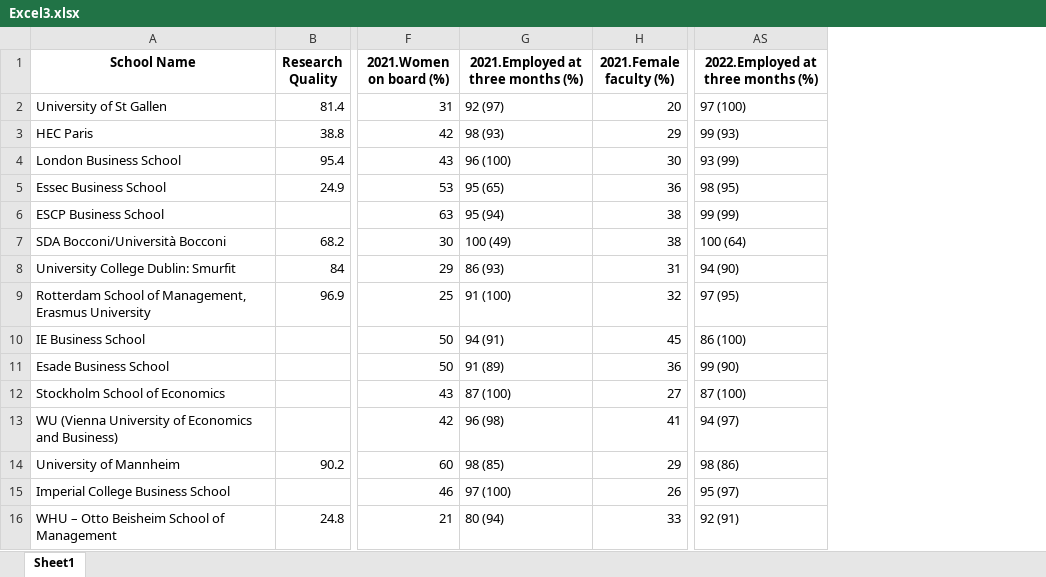
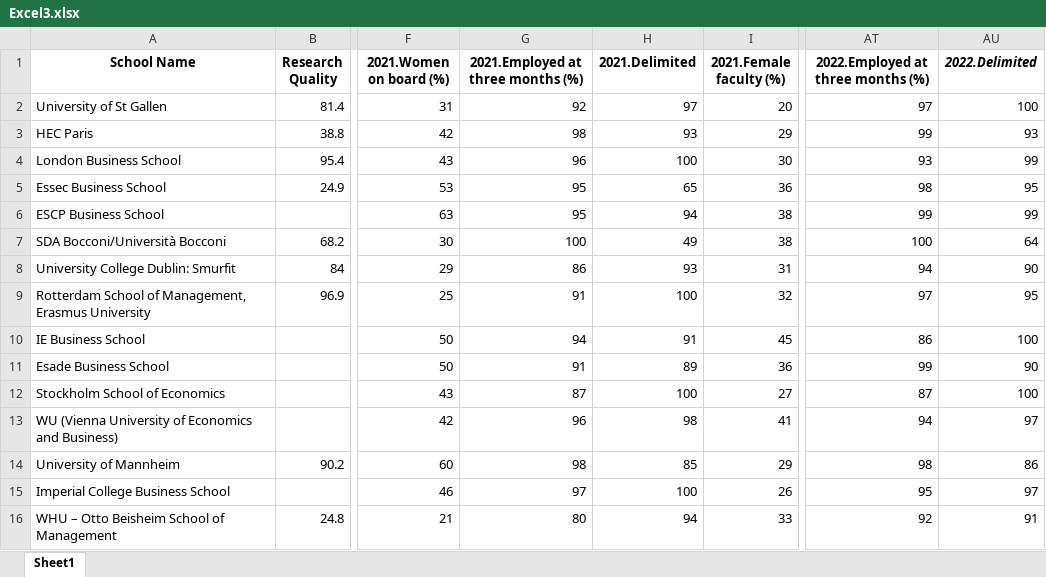
Before and after one commit to ayushi-2611/University-Ranking-using-LLMs, an Excel workbook: Data/Excel3.xlsx, sheet Sheet1, drawn as a sheet; only a part is shown, gaps mark what is left out; values as stored, in another font and other column widths than the file's, no borders; addresses are those after the commit; the diff covers the shown part only; the diff names each change by its address in the sheet, - before the commit and + after, or states it on an @@ line.

```diff
--- a/Data/Excel3.xlsx (sheet Sheet1)
+++ b/Data/Excel3.xlsx (sheet Sheet1)
+column H (2021.Delimited), rows 2-16: 97 | 93 | 100 | 65 | 94 | 49 | 93 | 100 | 91 | 89 | 100 | 98 | 85 | 100 | 94
+column AU (2022.Delimited), rows 2-16: 100 | 93 | 99 | 95 | 99 | 64 | 90 | 95 | 100 | 90 | 100 | 97 | 86 | 97 | 91
-G2: 92 (97)
+G2: 92
-AT2: 97 (100)
+AT2: 97
-G3: 98 (93)
+G3: 98
-AT3: 99 (93)
+AT3: 99
-G4: 96 (100)
+G4: 96
-AT4: 93 (99)
+AT4: 93
-G5: 95 (65)
+G5: 95
-AT5: 98 (95)
+AT5: 98
-G6: 95 (94)
+G6: 95
-AT6: 99 (99)
+AT6: 99
-G7: 100 (49)
+G7: 100
-AT7: 100 (64)
+AT7: 100
-G8: 86 (93)
+G8: 86
-AT8: 94 (90)
+AT8: 94
-G9: 91 (100)
+G9: 91
-AT9: 97 (95)
+AT9: 97
-G10: 94 (91)
+G10: 94
-AT10: 86 (100)
+AT10: 86
-G11: 91 (89)
+G11: 91
-AT11: 99 (90)
+AT11: 99
-G12: 87 (100)
+G12: 87
-AT12: 87 (100)
+AT12: 87
-G13: 96 (98)
+G13: 96
-AT13: 94 (97)
+AT13: 94
-G14: 98 (85)
+G14: 98
-AT14: 98 (86)
+AT14: 98
-G15: 97 (100)
+G15: 97
-AT15: 95 (97)
+AT15: 95
-G16: 80 (94)
+G16: 80
-AT16: 92 (91)
+AT16: 92
```
Also changed, not shown: 170 edited cells elsewhere in this sheet, Data/Features_am_8112023.xlsx, 18 other files.
